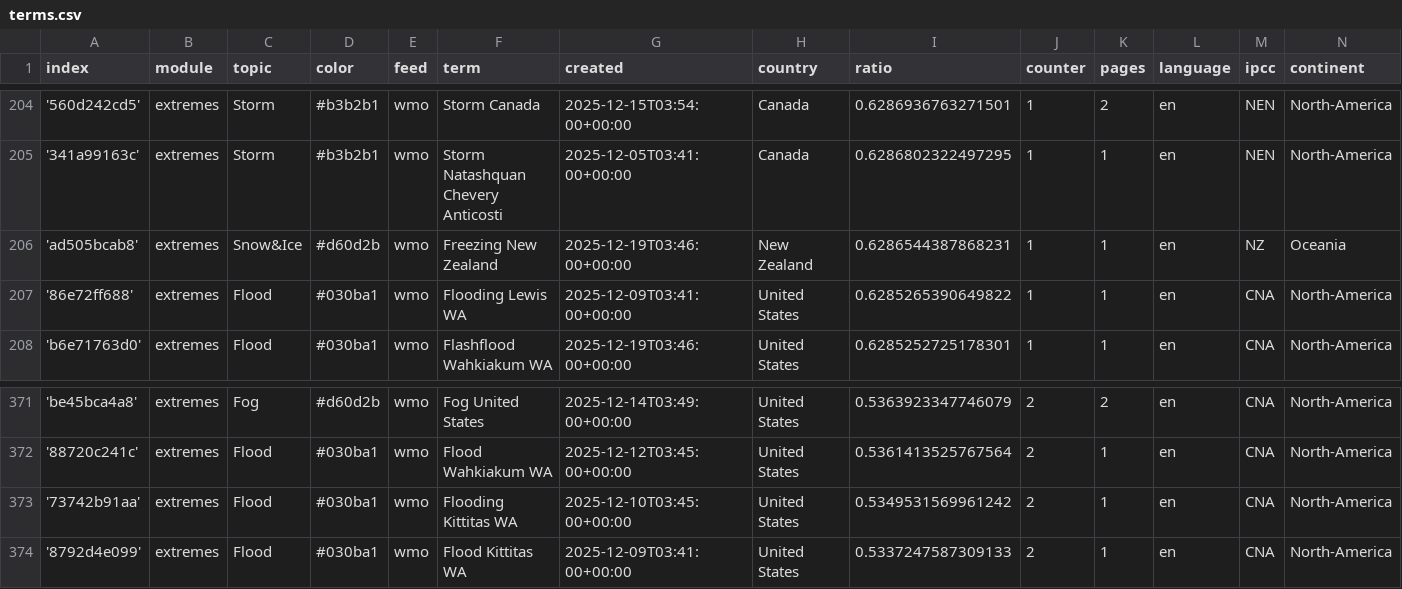
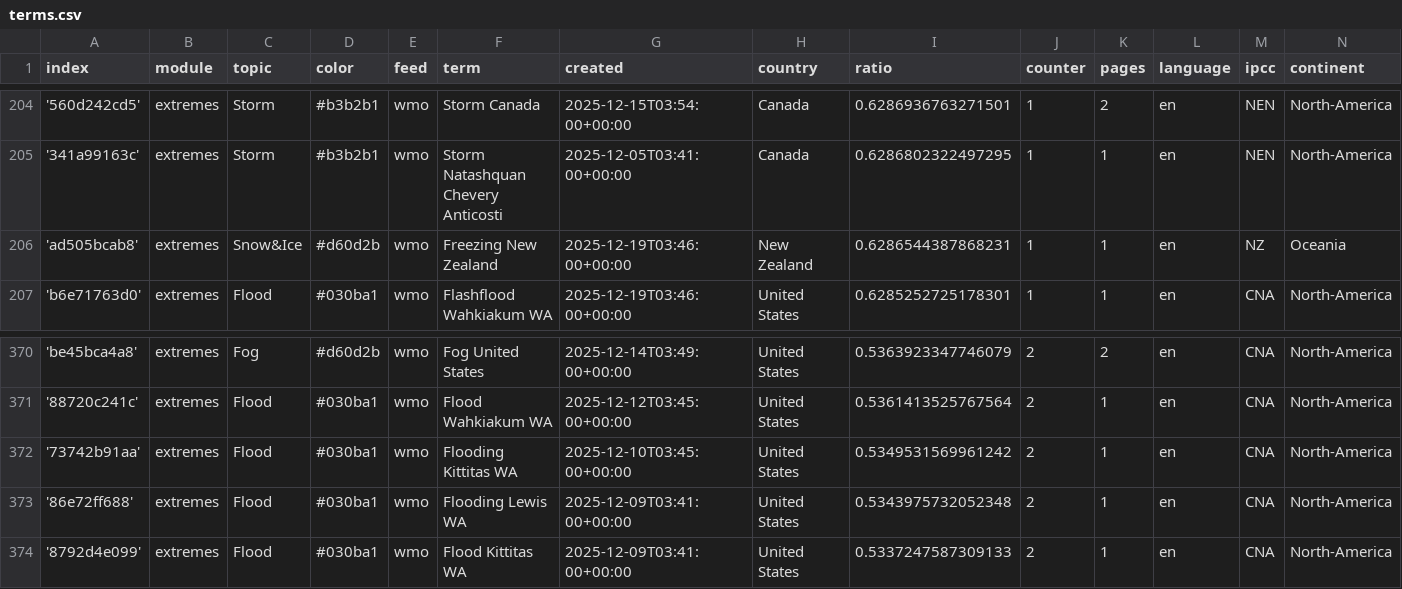
Before and after one commit to picawe-news/englishExtremes, a CSV file: terms.csv, drawn as a sheet; only a part is shown, gaps mark what is left out; removed rows and columns are numbered as before the commit, all else as after; the diff names each change by its address in the sheet, - before the commit and + after, or states it on an @@ line.

Commit message:
Commit from GitHub Actions (harvest:0.0)

```diff
--- a/terms.csv
+++ b/terms.csv
-row 207: '86e72ff688' | extremes | Flood | #030ba1 | wmo | Flooding Lewis WA | 2025-12-09T03:41:00+00:00 | United States | 0.6285265390649822 | 1 | 1 | en | CNA | North-America
+row 373: '86e72ff688' | extremes | Flood | #030ba1 | wmo | Flooding Lewis WA | 2025-12-09T03:41:00+00:00 | United States | 0.5343975732052348 | 2 | 1 | en | CNA | North-America
```
